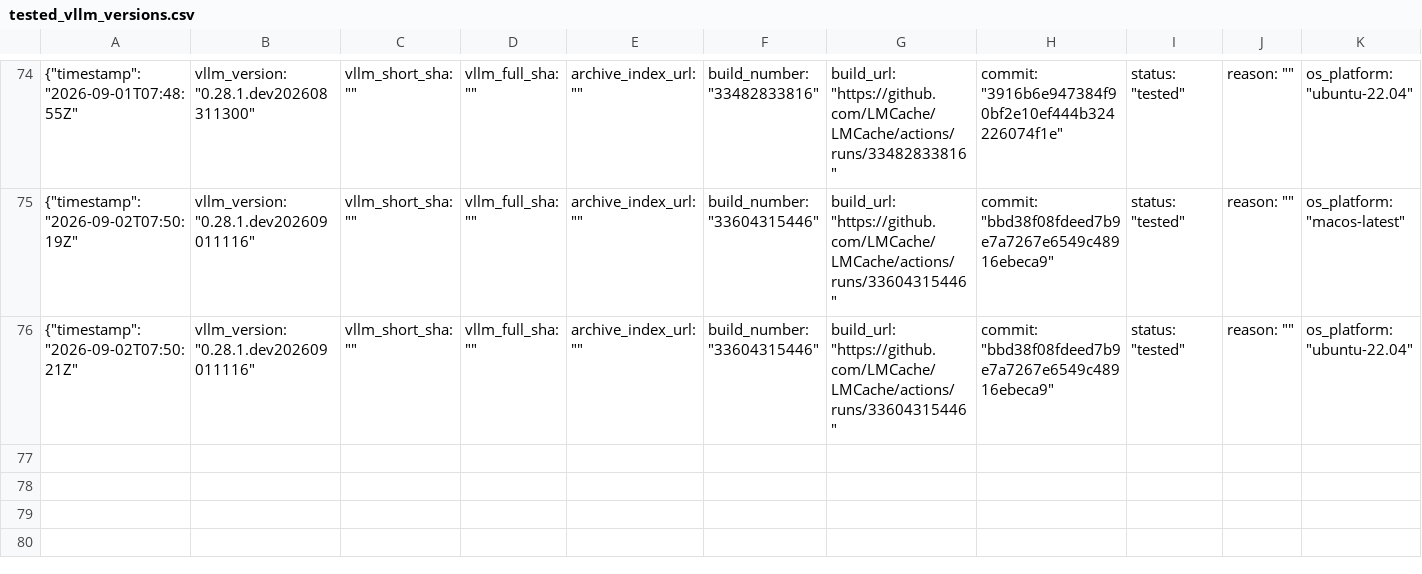
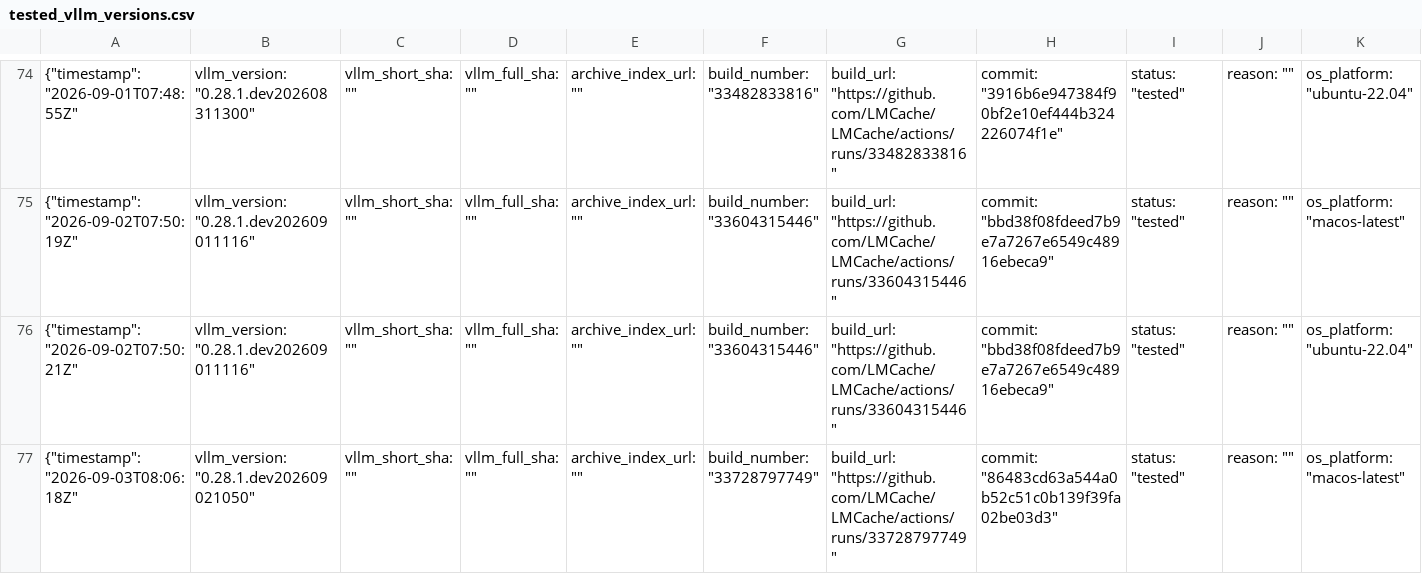
Before and after one commit to LMCache/LMCache, a CSV file: tested_vllm_versions.csv, drawn as a sheet; only a part is shown, gaps mark what is left out; rows hold the shown columns only; the diff names each change by its address in the sheet, - before the commit and + after, or states it on an @@ line.

Commit message:
Pin vLLM nightly (tested): 0.28.1.dev202609021050

```diff
--- a/tested_vllm_versions.csv
+++ b/tested_vllm_versions.csv
+row 77: {"timestamp": "2026-09-03T08:06:18Z" | vllm_version: "0.28.1.dev202609021050" | vllm_short_sha: "" | vllm_full_sha: "" | archive_index_url: "" | build_number: "33728797749" | build_url: "https://github.com/LMCache/LMCache/actions/runs/33728797749" | commit: "86483cd63a544a0b52c51c0b139f39fa02be03d3" | status: "tested" | reason: "" | os_platform: "macos-latest"
```
Also changed, not shown: 1 other file.
